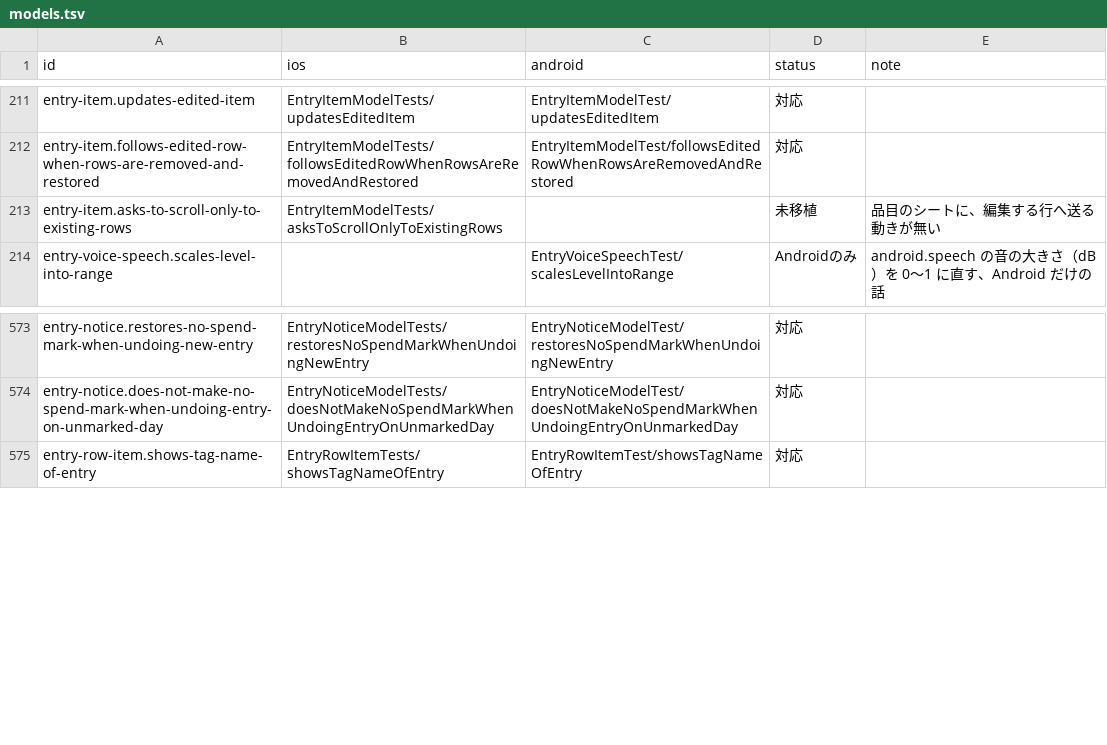
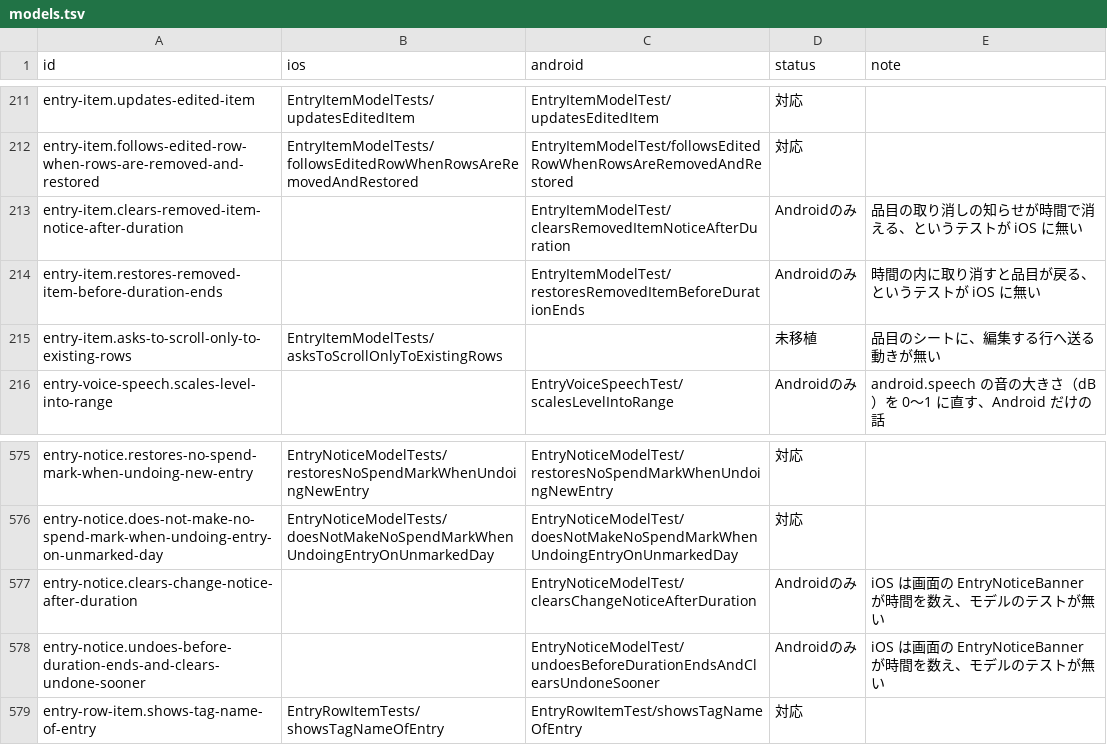
Before and after one commit to yossibank/kakeibot, a TSV file: spec/scenarios/models.tsv, drawn as a sheet; only a part is shown, gaps mark what is left out; the diff names each change by its address in the sheet, - before the commit and + after, or states it on an @@ line.

```diff
--- a/spec/scenarios/models.tsv
+++ b/spec/scenarios/models.tsv
+row 213: entry-item.clears-removed-item-notice-after-duration |  | EntryItemModelTest/clearsRemovedItemNoticeAfterDuration | Androidのみ | 品目の取り消しの知らせが時間で消える、というテストが iOS に無い
+row 214: entry-item.restores-removed-item-before-duration-ends |  | EntryItemModelTest/restoresRemovedItemBeforeDurationEnds | Androidのみ | 時間の内に取り消すと品目が戻る、というテストが iOS に無い
+row 577: entry-notice.clears-change-notice-after-duration |  | EntryNoticeModelTest/clearsChangeNoticeAfterDuration | Androidのみ | iOS は画面の EntryNoticeBanner が時間を数え、モデルのテストが無い
+row 578: entry-notice.undoes-before-duration-ends-and-clears-undone-sooner |  | EntryNoticeModelTest/undoesBeforeDurationEndsAndClearsUndoneSooner | Androidのみ | iOS は画面の EntryNoticeBanner が時間を数え、モデルのテストが無い
```
Also changed, not shown: 14 other files.
